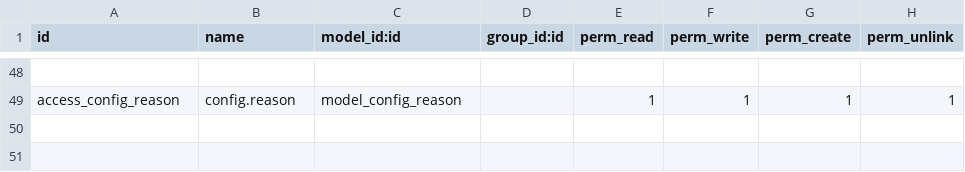
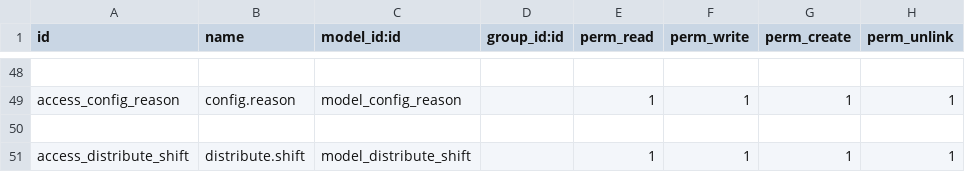
Before and after one commit to sonhasoftware/odoo-customize, a CSV file: sonha_word_slip/security/ir.model.access.csv, drawn as a sheet; only a part is shown, gaps mark what is left out; the diff names each change by its address in the sheet, - before the commit and + after, or states it on an @@ line.

```diff
--- a/sonha_word_slip/security/ir.model.access.csv
+++ b/sonha_word_slip/security/ir.model.access.csv
+row 50: (empty)
+row 51: access_distribute_shift | distribute.shift | model_distribute_shift |  | 1 | 1 | 1 | 1
```
Also changed, not shown: 13 other files.
